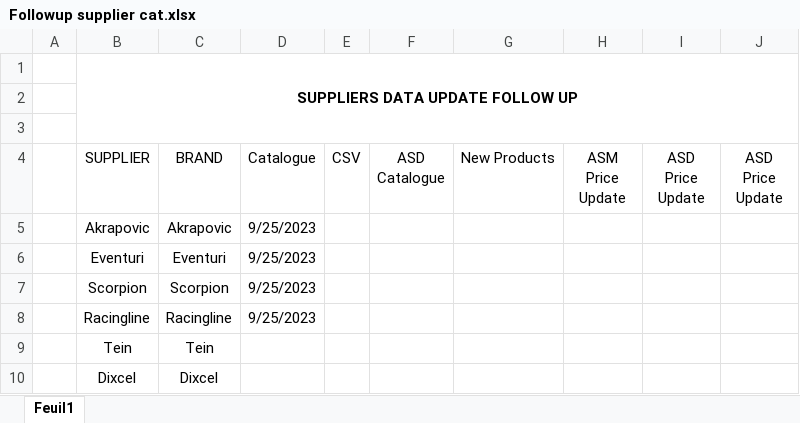
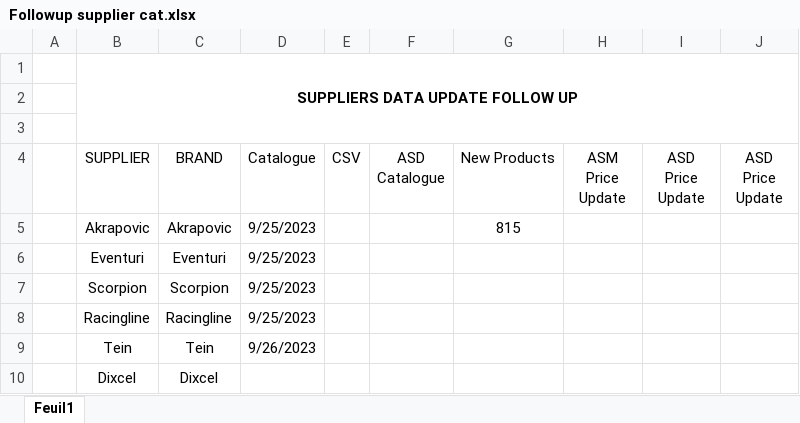
Before and after one commit to edasweb/catalogos, an Excel workbook: Followup supplier cat.xlsx, sheet Feuil1, drawn as a sheet; values as stored, in another font and other column widths than the file's, no borders; the diff names each change by its address in the sheet, - before the commit and + after, or states it on an @@ line.

```diff
--- a/Followup supplier cat.xlsx (sheet Feuil1)
+++ b/Followup supplier cat.xlsx (sheet Feuil1)
-G5 (New Products): (empty)
+G5 (New Products): 815
-D9 (Catalogue): (empty)
+D9 (Catalogue): 9/26/2023
```
Also changed, not shown: 33 other files.
